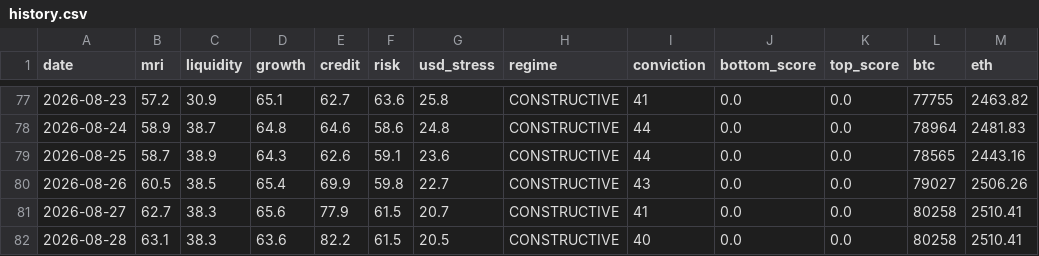
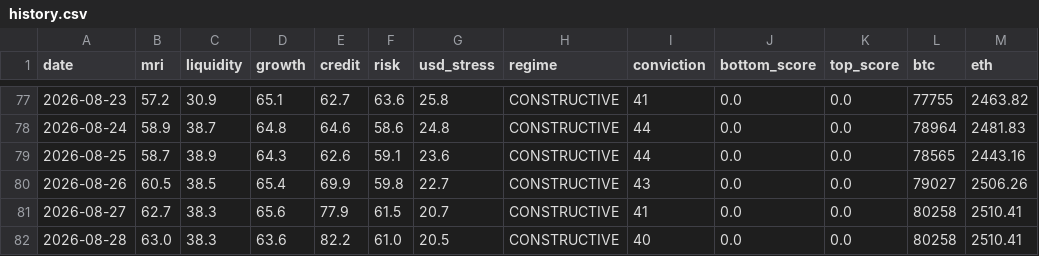
Before and after one commit to noahdeitmerg-svg/makro-dashboard, a CSV file: history.csv, drawn as a sheet; only a part is shown, gaps mark what is left out.

```diff
--- a/history.csv
+++ b/history.csv
@@ -81,2 +81,2 @@ date,mri,liquidity,growth,credit,risk,usd_stress,regime,conviction,bottom_score,
 2026-08-27,62.7,38.3,65.6,77.9,61.5,20.7,CONSTRUCTIVE,41,0.0,0.0,80258,2510.41
-2026-08-28,63.1,38.3,63.6,82.2,61.5,20.5,CONSTRUCTIVE,40,0.0,0.0,80258,2510.41
+2026-08-28,63.0,38.3,63.6,82.2,61.0,20.5,CONSTRUCTIVE,40,0.0,0.0,80258,2510.41
```
Also changed, not shown: 2 other files.
